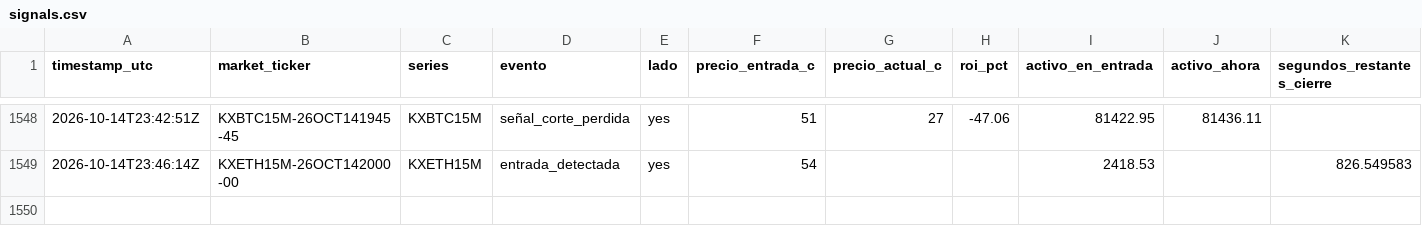
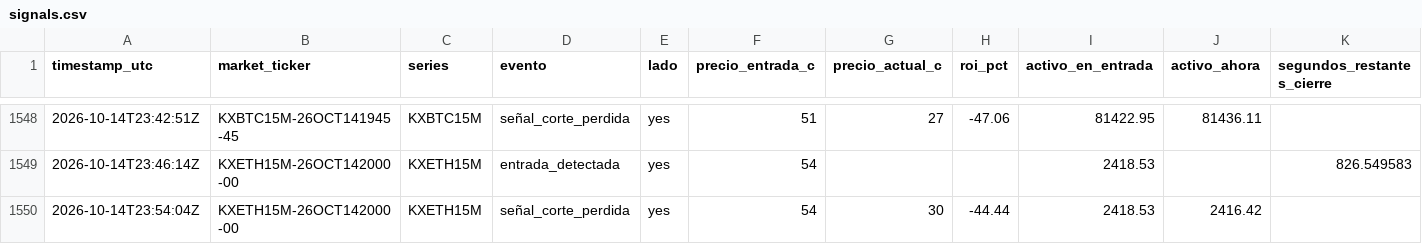
Before and after one commit to Daninaho2316/Kalshi-se-ales, a CSV file: logs/signals.csv, drawn as a sheet; only a part is shown, gaps mark what is left out; the diff names each change by its address in the sheet, - before the commit and + after, or states it on an @@ line.

```diff
--- a/logs/signals.csv
+++ b/logs/signals.csv
+row 1550: 2026-10-14T23:54:04Z | KXETH15M-26OCT142000-00 | KXETH15M | señal_corte_perdida | yes | 54 | 30 | -44.44 | 2418.53 | 2416.42
```
Also changed, not shown: 1 other file.
